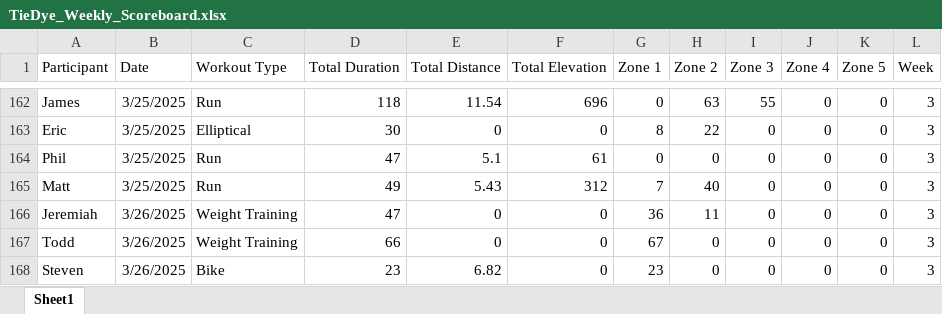
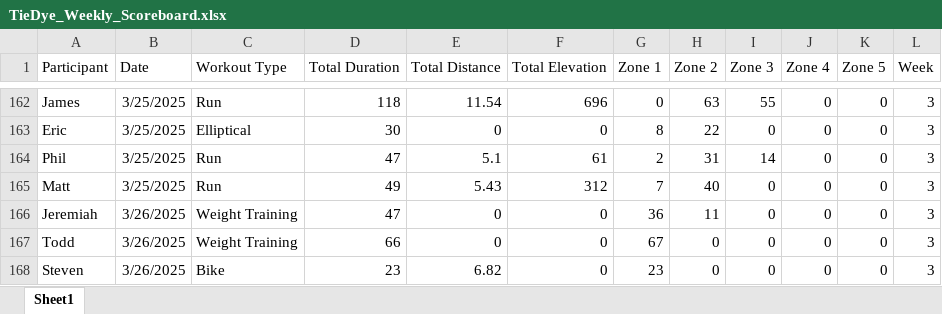
Before and after one commit to Steven-Carter-Data/50k-Strava-Tracker, an Excel workbook: TieDye_Weekly_Scoreboard.xlsx, sheet Sheet1, drawn as a sheet; only a part is shown, gaps mark what is left out; values as stored, in another font and other column widths than the file's, no borders; the diff names each change by its address in the sheet, - before the commit and + after, or states it on an @@ line.

Commit message:
updates

```diff
--- a/TieDye_Weekly_Scoreboard.xlsx (sheet Sheet1)
+++ b/TieDye_Weekly_Scoreboard.xlsx (sheet Sheet1)
-G164 (Zone 1): 0
+G164 (Zone 1): 2
-H164 (Zone 2): 0
+H164 (Zone 2): 31
-I164 (Zone 3): 0
+I164 (Zone 3): 14
```
